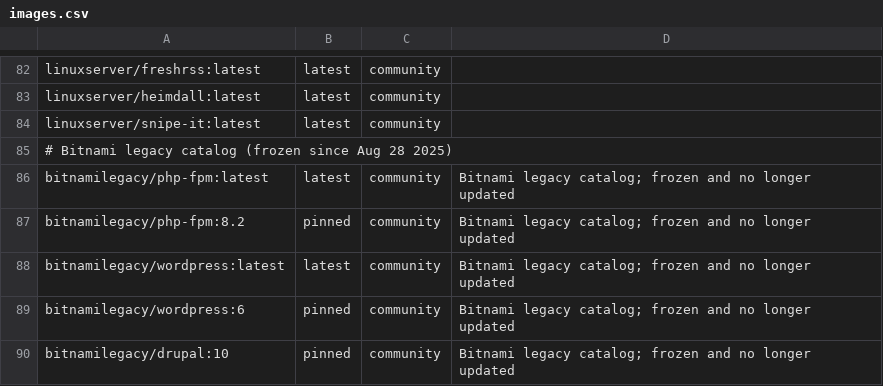
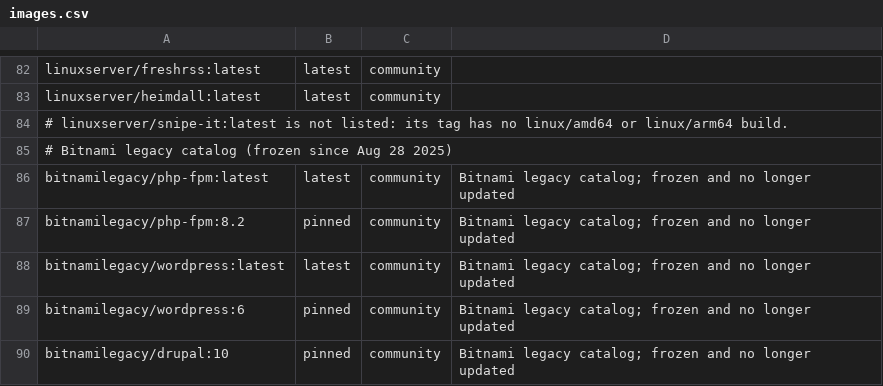
Before and after one commit to yusufyildiz34/whichphp, a CSV file: index/images.csv, drawn as a sheet; only a part is shown, gaps mark what is left out.

Commit message:
Drop linuxserver/snipe-it (no amd64 or arm64 build); clearer failed-scan text

```diff
--- a/index/images.csv
+++ b/index/images.csv
@@ -83,3 +83,3 @@ linuxserver/freshrss:latest,latest,community,
 linuxserver/heimdall:latest,latest,community,
-linuxserver/snipe-it:latest,latest,community,
+# linuxserver/snipe-it:latest is not listed: its tag has no linux/amd64 or linux/arm64 build.
 # Bitnami legacy catalog (frozen since Aug 28 2025)
```
Also changed, not shown: 1 other file.
